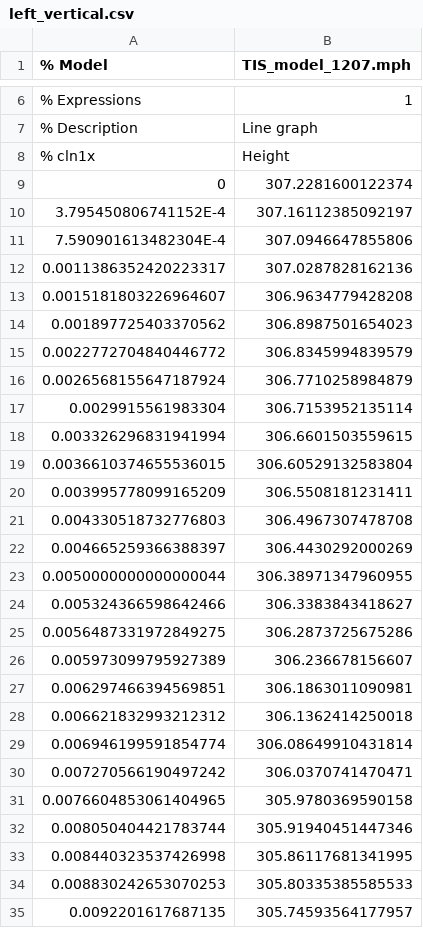
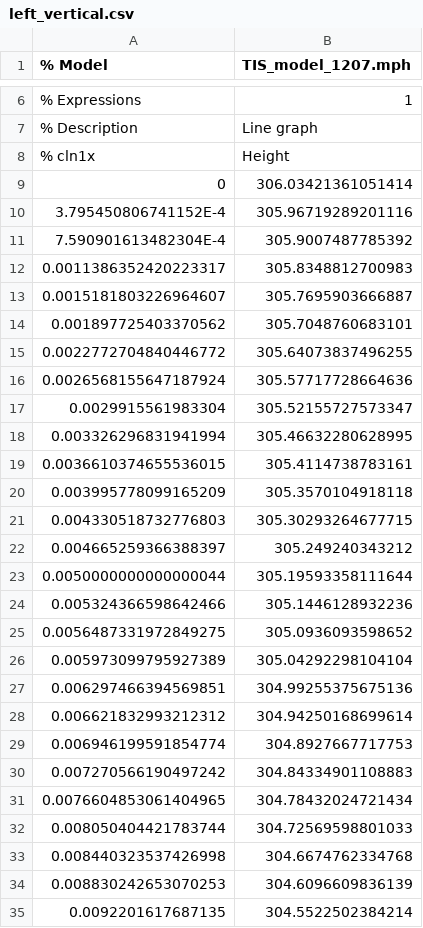
Before and after one commit to SHENHAO1213/BME417_Project_Result, a CSV file: left_vertical.csv, drawn as a sheet; only a part is shown, gaps mark what is left out; the diff covers the shown part only.

```diff
--- a/left_vertical.csv
+++ b/left_vertical.csv
@@ -8,28 +8,28 @@
 % cln1x,Height
-0,307.2281600122374
-3.795450806741152E-4,307.16112385092197
-7.590901613482304E-4,307.0946647855806
-0.0011386352420223317,307.0287828162136
-0.0015181803226964607,306.9634779428208
-0.001897725403370562,306.8987501654023
-0.0022772704840446772,306.8345994839579
-0.0026568155647187924,306.7710258984879
-0.0029915561983304,306.7153952135114
-0.003326296831941994,306.6601503559615
-0.0036610374655536015,306.60529132583804
-0.003995778099165209,306.5508181231411
-0.004330518732776803,306.4967307478708
-0.004665259366388397,306.4430292000269
-0.0050000000000000044,306.38971347960955
-0.005324366598642466,306.3383843418627
-0.0056487331972849275,306.2873725675286
-0.005973099795927389,306.236678156607
-0.006297466394569851,306.1863011090981
-0.006621832993212312,306.1362414250018
-0.006946199591854774,306.08649910431814
-0.007270566190497242,306.0370741470471
-0.0076604853061404965,305.9780369590158
-0.008050404421783744,305.91940451447346
-0.008440323537426998,305.86117681341995
-0.008830242653070253,305.80335385585533
-0.0092201617687135,305.74593564177957
+0,306.03421361051414
+3.795450806741152E-4,305.96719289201116
+7.590901613482304E-4,305.9007487785392
+0.0011386352420223317,305.8348812700983
+0.0015181803226964607,305.7695903666887
+0.001897725403370562,305.7048760683101
+0.0022772704840446772,305.64073837496255
+0.0026568155647187924,305.57717728664636
+0.0029915561983304,305.52155727573347
+0.003326296831941994,305.46632280628995
+0.0036610374655536015,305.4114738783161
+0.003995778099165209,305.3570104918118
+0.004330518732776803,305.30293264677715
+0.004665259366388397,305.249240343212
+0.0050000000000000044,305.19593358111644
+0.005324366598642466,305.1446128932236
+0.0056487331972849275,305.0936093598652
+0.005973099795927389,305.04292298104104
+0.006297466394569851,304.99255375675136
+0.006621832993212312,304.94250168699614
+0.006946199591854774,304.8927667717753
+0.007270566190497242,304.84334901108883
+0.0076604853061404965,304.78432024721434
+0.008050404421783744,304.72569598801033
+0.008440323537426998,304.6674762334768
+0.008830242653070253,304.6096609836139
+0.0092201617687135,304.5522502384214
```
Also changed, not shown: 3 edited cells elsewhere in this file, left_horizontal.csv, middle_horizontal.csv, 3 other files.
